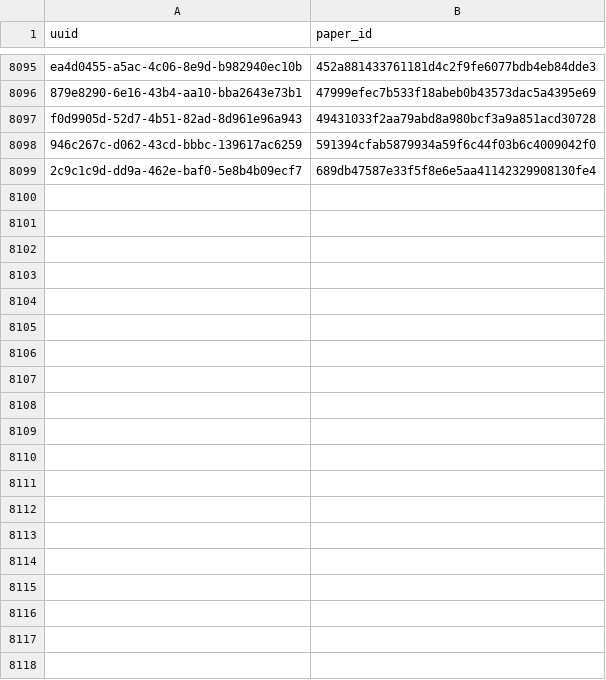
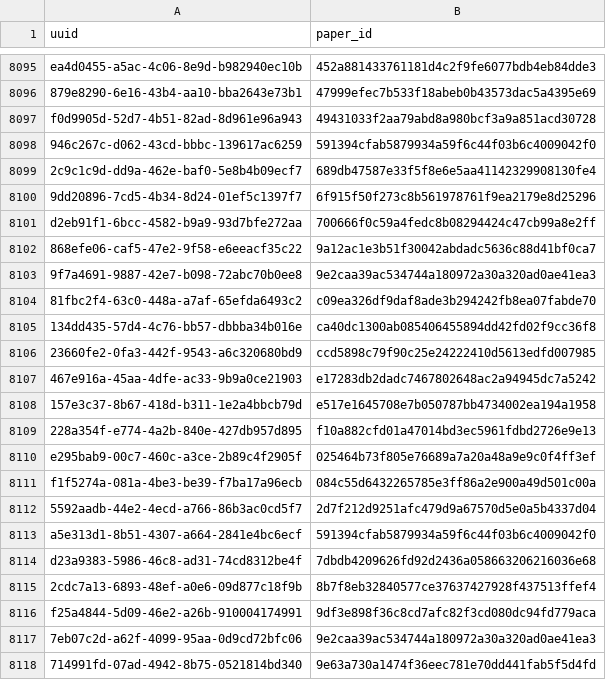
Before and after one commit to dev-SR/research-paper-downloader-pdf, a CSV file: data/info/done.csv, drawn as a sheet; only a part is shown, gaps mark what is left out; the diff covers the shown part only; the diff names each change by its address in the sheet, - before the commit and + after, or states it on an @@ line.

Commit message:
2327 papers downloaded

```diff
--- a/data/info/done.csv
+++ b/data/info/done.csv
+row 8100: 9dd20896-7cd5-4b34-8d24-01ef5c1397f7 | 6f915f50f273c8b561978761f9ea2179e8d25296
+row 8101: d2eb91f1-6bcc-4582-b9a9-93d7bfe272aa | 700666f0c59a4fedc8b08294424c47cb99a8e2ff
+row 8102: 868efe06-caf5-47e2-9f58-e6eeacf35c22 | 9a12ac1e3b51f30042abdadc5636c88d41bf0ca7
+row 8103: 9f7a4691-9887-42e7-b098-72abc70b0ee8 | 9e2caa39ac534744a180972a30a320ad0ae41ea3
+row 8104: 81fbc2f4-63c0-448a-a7af-65efda6493c2 | c09ea326df9daf8ade3b294242fb8ea07fabde70
+row 8105: 134dd435-57d4-4c76-bb57-dbbba34b016e | ca40dc1300ab085406455894dd42fd02f9cc36f8
+row 8106: 23660fe2-0fa3-442f-9543-a6c320680bd9 | ccd5898c79f90c25e24222410d5613edfd007985
+row 8107: 467e916a-45aa-4dfe-ac33-9b9a0ce21903 | e17283db2dadc7467802648ac2a94945dc7a5242
+row 8108: 157e3c37-8b67-418d-b311-1e2a4bbcb79d | e517e1645708e7b050787bb4734002ea194a1958
+row 8109: 228a354f-e774-4a2b-840e-427db957d895 | f10a882cfd01a47014bd3ec5961fdbd2726e9e13
+row 8110: e295bab9-00c7-460c-a3ce-2b89c4f2905f | 025464b73f805e76689a7a20a48a9e9c0f4ff3ef
+row 8111: f1f5274a-081a-4be3-be39-f7ba17a96ecb | 084c55d6432265785e3ff86a2e900a49d501c00a
+row 8112: 5592aadb-44e2-4ecd-a766-86b3ac0cd5f7 | 2d7f212d9251afc479d9a67570d5e0a5b4337d04
+row 8113: a5e313d1-8b51-4307-a664-2841e4bc6ecf | 591394cfab5879934a59f6c44f03b6c4009042f0
+row 8114: d23a9383-5986-46c8-ad31-74cd8312be4f | 7dbdb4209626fd92d2436a058663206216036e68
+row 8115: 2cdc7a13-6893-48ef-a0e6-09d877c18f9b | 8b7f8eb32840577ce37637427928f437513ffef4
+row 8116: f25a4844-5d09-46e2-a26b-910004174991 | 9df3e898f36c8cd7afc82f3cd080dc94fd779aca
+row 8117: 7eb07c2d-a62f-4099-95aa-0d9cd72bfc06 | 9e2caa39ac534744a180972a30a320ad0ae41ea3
+row 8118: 714991fd-07ad-4942-8b75-0521814bd340 | 9e63a730a1474f36eec781e70dd441fab5f5d4fd
```
Also changed, not shown: 56 added rows elsewhere in this file, data/info/not_found.csv, 1 other file.
